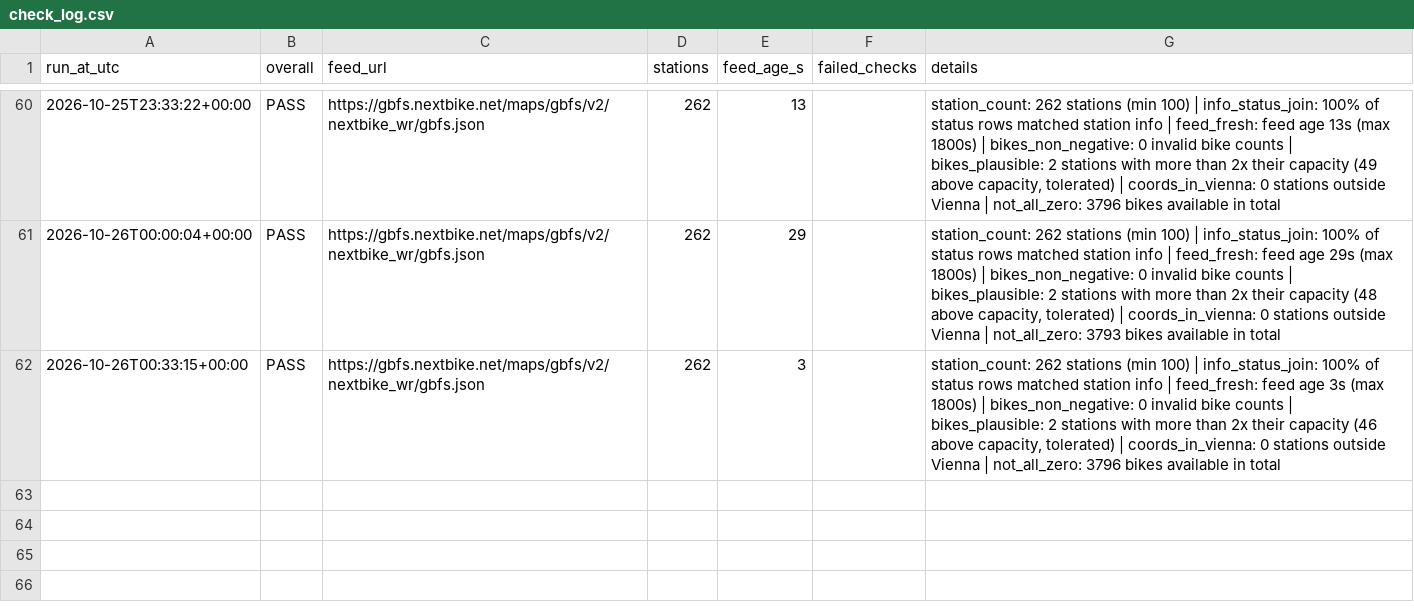
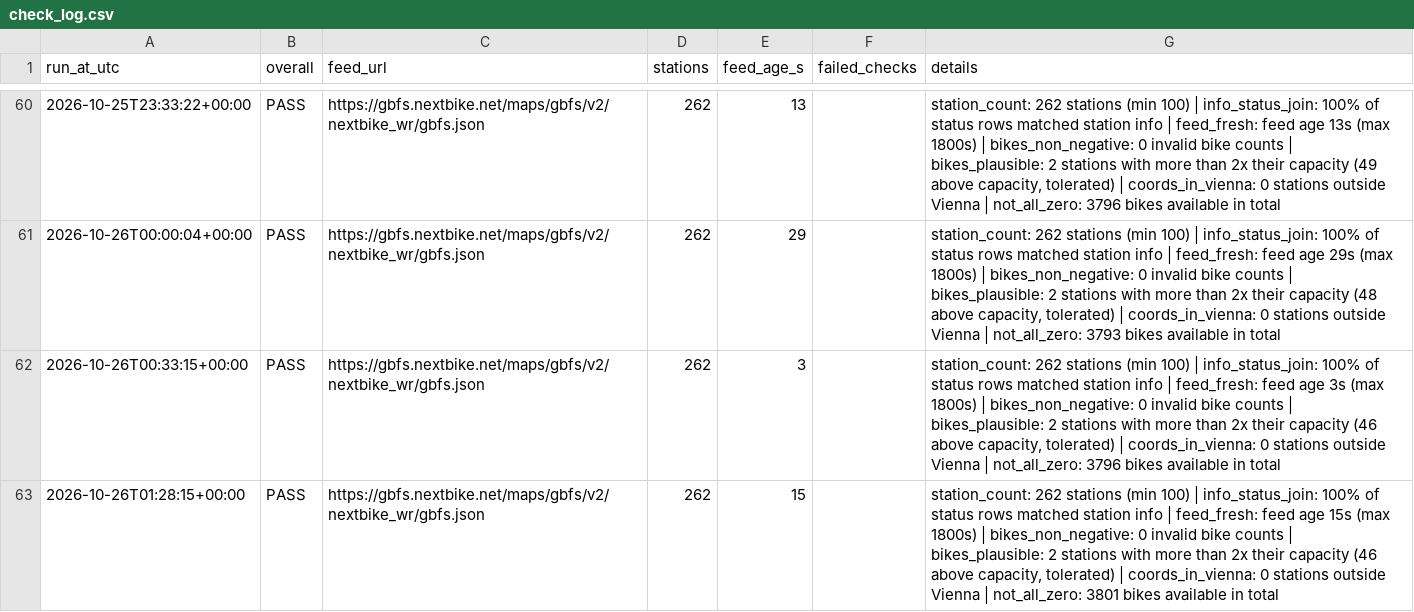
Before and after one commit to anitamor/vienna-nextbike-availability, a CSV file: data/check_log.csv, drawn as a sheet; only a part is shown, gaps mark what is left out.

```diff
--- a/data/check_log.csv
+++ b/data/check_log.csv
@@ -62 +62,2 @@ run_at_utc,overall,feed_url,stations,feed_age_s,failed_checks,details
 2026-10-26T00:33:15+00:00,PASS,https://gbfs.nextbike.net/maps/gbfs/v2/nextbike_wr/gbfs.json,262,3,,"station_count: 262 stations (min 100) | info_status_join: 100% of status rows matched station info | feed_fresh: feed age 3s (max 1800s) | bikes_non_negative: 0 invalid bike counts | bikes_plausible: 2 stations with more than 2x their capacity (46 above capacity, tolerated) | coords_in_vienna: 0 stations outside Vienna | not_all_zero: 3796 bikes available in total"
+2026-10-26T01:28:15+00:00,PASS,https://gbfs.nextbike.net/maps/gbfs/v2/nextbike_wr/gbfs.json,262,15,,"station_count: 262 stations (min 100) | info_status_join: 100% of status rows matched station info | feed_fresh: feed age 15s (max 1800s) | bikes_non_negative: 0 invalid bike counts | bikes_plausible: 2 stations with more than 2x their capacity (46 above capacity, tolerated) | coords_in_vienna: 0 stations outside Vienna | not_all_zero: 3801 bikes available in total"
```
Also changed, not shown: 1 other file.
